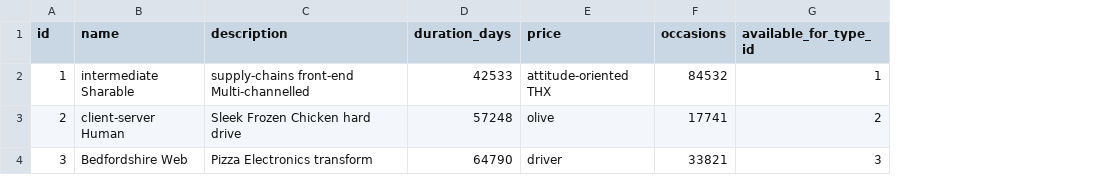
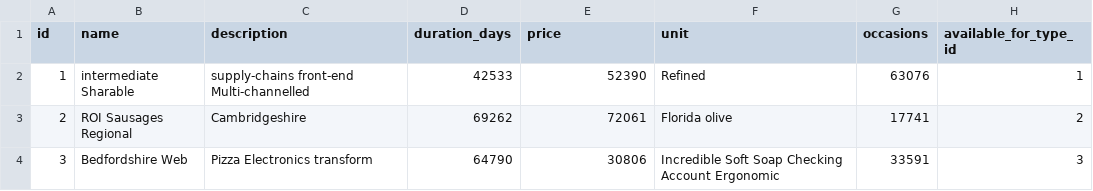
Before and after one commit to veresspeter/training-site, a CSV file: src/main/resources/config/liquibase/fake-data/pass_type.csv, drawn as a sheet; addresses are those after the commit; the diff names each change by its address in the sheet, - before the commit and + after, or states it on an @@ line.

```diff
--- a/src/main/resources/config/liquibase/fake-data/pass_type.csv
+++ b/src/main/resources/config/liquibase/fake-data/pass_type.csv
+column F (unit), rows 2-4: Refined | Florida olive | Incredible Soft Soap Checking Account Ergonomic
-E2 (price): attitude-oriented THX
+E2 (price): 52390
-G2 (occasions): 84532
+G2 (occasions): 63076
-B3 (name): client-server Human
+B3 (name): ROI Sausages Regional
-C3 (description): Sleek Frozen Chicken hard drive
+C3 (description): Cambridgeshire
-D3 (duration_days): 57248
+D3 (duration_days): 69262
-E3 (price): olive
+E3 (price): 72061
-E4 (price): driver
+E4 (price): 30806
-G4 (occasions): 33821
+G4 (occasions): 33591
```
Also changed, not shown: 36 other files.
